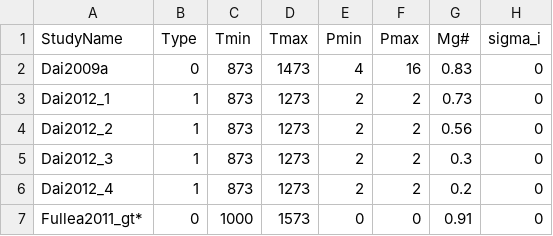
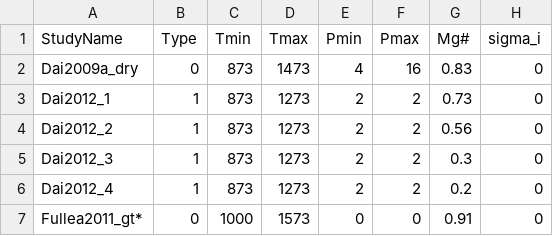
Before and after one commit to sinanozaydin/MATE, a CSV file: mate_src/cond_models/gt_dry.csv, drawn as a sheet; only a part is shown; the diff names each change by its address in the sheet, - before the commit and + after, or states it on an @@ line.

```diff
--- a/mate_src/cond_models/gt_dry.csv
+++ b/mate_src/cond_models/gt_dry.csv
-A2 (StudyName): Dai2009a
+A2 (StudyName): Dai2009a_dry
```
Also changed, not shown: mate_src/cond_models/gt.csv, mate_src/cond_models/ol.csv, 3 other files.
